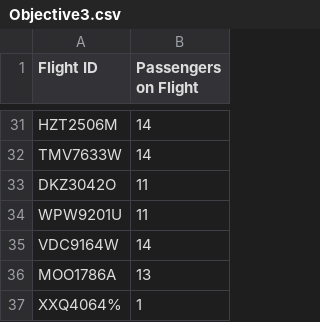
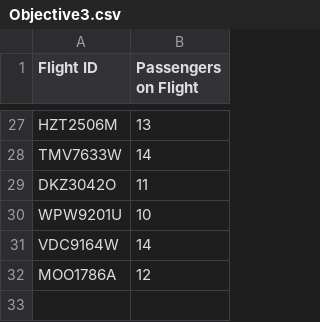
Before and after one commit to jagribble/MapReduce, a CSV file: Objective3.csv, drawn as a sheet; only a part is shown, gaps mark what is left out; removed rows and columns are numbered as before the commit, all else as after; the diff covers the shown part only; the diff names each change by its address in the sheet, - before the commit and + after, or states it on an @@ line.

```diff
--- a/Objective3.csv
+++ b/Objective3.csv
-B27 (Passengers on Flight): 14
+B27 (Passengers on Flight): 13
-B30 (Passengers on Flight): 11
+B30 (Passengers on Flight): 10
-B32 (Passengers on Flight): 13
+B32 (Passengers on Flight): 12
-row 37: XXQ4064% | 1
```
Also changed, not shown: 2 added rows, 6 removed rows and 9 edited cells elsewhere in this file, Objective2.csv, 5 other files.
